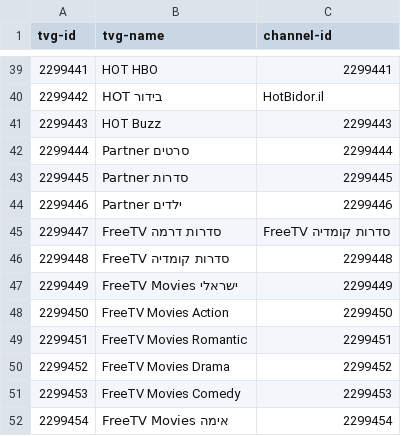
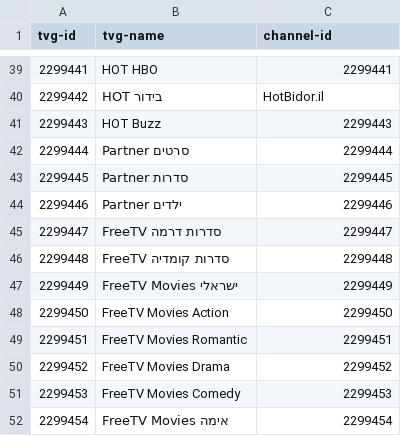
Before and after one commit to bmk1239/eagle, a CSV file: file1.csv, drawn as a sheet; only a part is shown, gaps mark what is left out.

Commit message:
Update file1.csv

```diff
--- a/file1.csv
+++ b/file1.csv
@@ -44,3 +44,3 @@ tvg-id,tvg-name,channel-id
 2299446,Partner ילדים,2299446
-2299447,FreeTV סדרות דרמה,FreeTV סדרות קומדיה
+2299447,FreeTV סדרות דרמה,2299447
 2299448,FreeTV סדרות קומדיה,2299448
```
